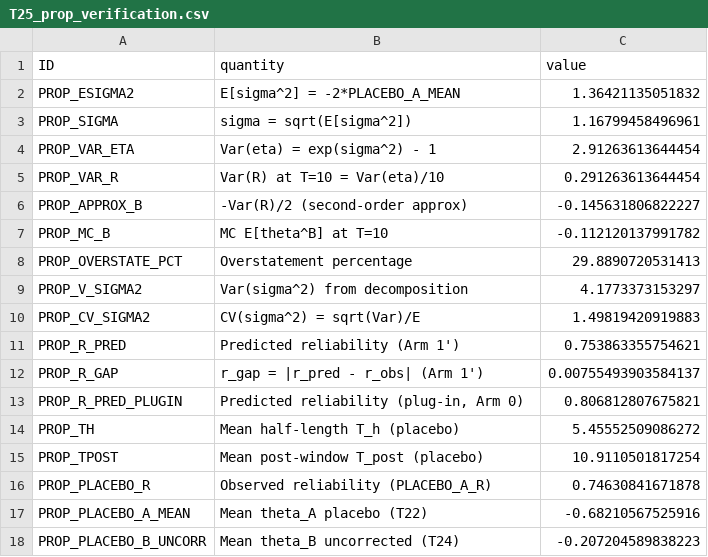
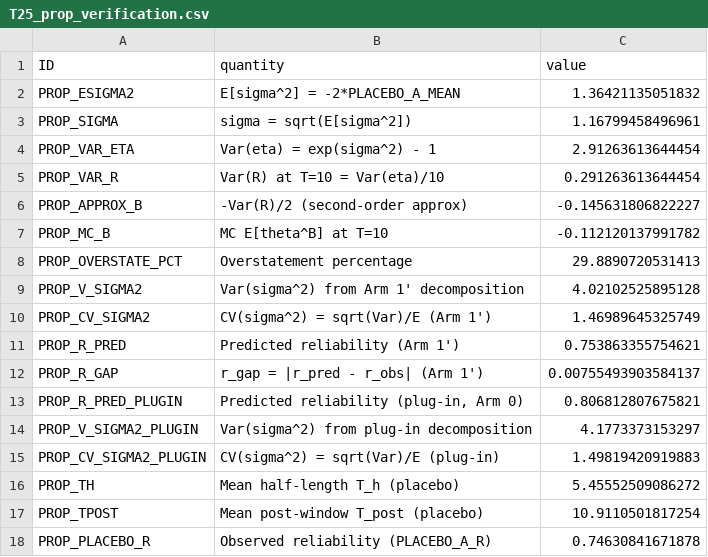
Before and after one commit to SimonBloethner/heterogeneity-rta-effects, a CSV file: output/T25_prop_verification.csv, drawn as a sheet; only a part is shown; the shorter side is filled out with more unchanged rows.

```diff
--- a/output/T25_prop_verification.csv
+++ b/output/T25_prop_verification.csv
@@ -8,4 +8,4 @@
 "PROP_OVERSTATE_PCT","Overstatement percentage",29.8890720531413
-"PROP_V_SIGMA2","Var(sigma^2) from decomposition",4.1773373153297
-"PROP_CV_SIGMA2","CV(sigma^2) = sqrt(Var)/E",1.49819420919883
+"PROP_V_SIGMA2","Var(sigma^2) from Arm 1' decomposition",4.02102525895128
+"PROP_CV_SIGMA2","CV(sigma^2) = sqrt(Var)/E (Arm 1')",1.46989645325749
 "PROP_R_PRED","Predicted reliability (Arm 1')",0.753863355754621
@@ -13,2 +13,4 @@
 "PROP_R_PRED_PLUGIN","Predicted reliability (plug-in, Arm 0)",0.806812807675821
+"PROP_V_SIGMA2_PLUGIN","Var(sigma^2) from plug-in decomposition",4.1773373153297
+"PROP_CV_SIGMA2_PLUGIN","CV(sigma^2) = sqrt(Var)/E (plug-in)",1.49819420919883
 "PROP_TH","Mean half-length T_h (placebo)",5.45552509086272
```
Also changed, not shown: 3 other files.
